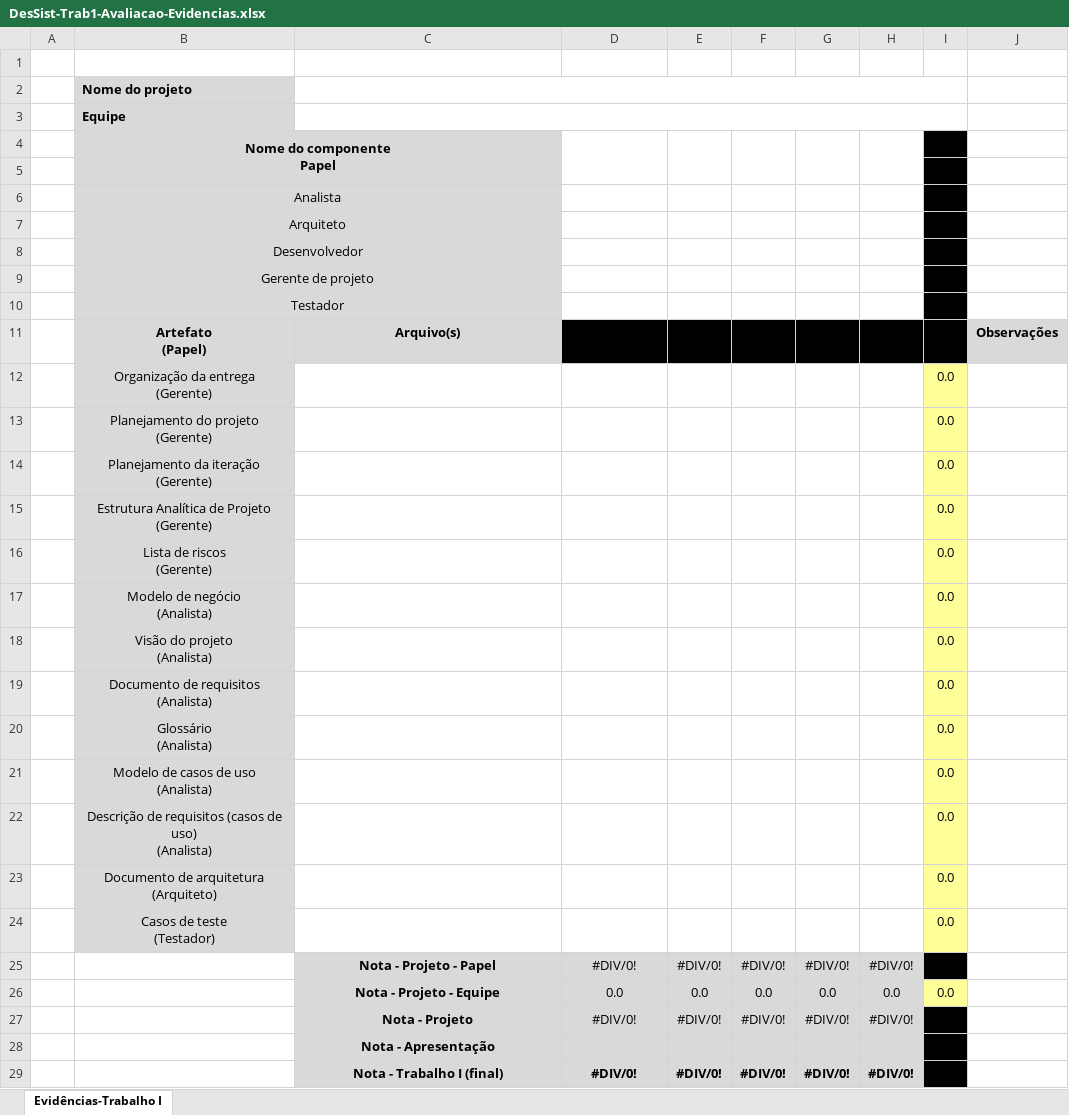
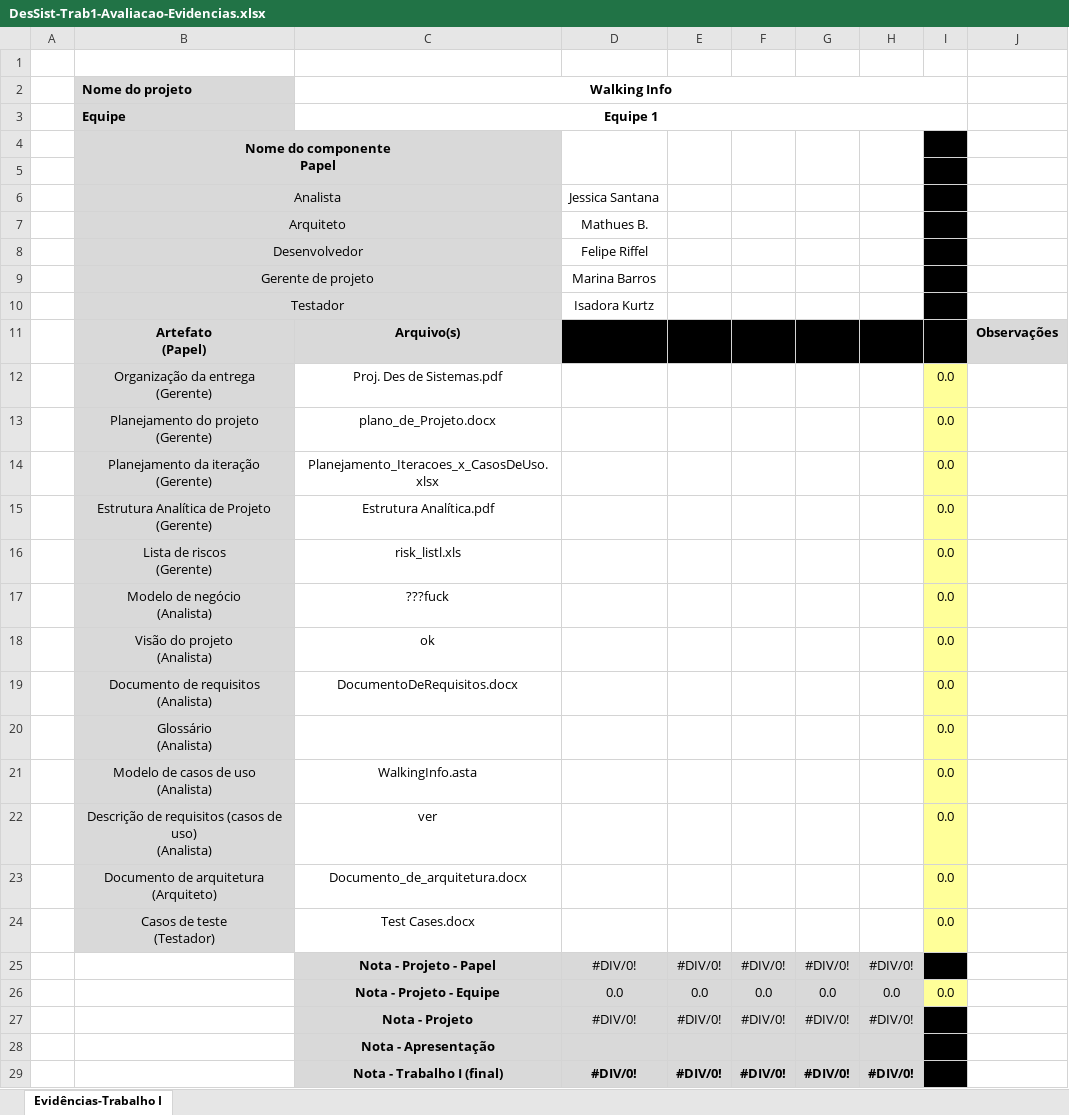
Before and after one commit to feliperiffel/ProjetoSistema, an Excel workbook: DesSist-Trab1-Avaliacao-Evidencias.xlsx, sheet Evidências-Trabalho I, drawn as a sheet; values as stored, in another font and other column widths than the file's, no borders; the diff names each change by its address in the sheet, - before the commit and + after, or states it on an @@ line.

Commit message:
update

```diff
--- a/DesSist-Trab1-Avaliacao-Evidencias.xlsx (sheet Evidências-Trabalho I)
+++ b/DesSist-Trab1-Avaliacao-Evidencias.xlsx (sheet Evidências-Trabalho I)
-C2: (empty)
+C2: Walking Info
-C3 (Walking Info): (empty)
+C3 (Walking Info): Equipe 1
-D6: (empty)
+D6: Jessica Santana
-D7: (empty)
+D7: Mathues B.
-D8: (empty)
+D8: Felipe Riffel
-D9: (empty)
+D9: Marina Barros
-D10: (empty)
+D10: Isadora Kurtz
-C12 (Walking Info): (empty)
+C12 (Walking Info): Proj. Des de Sistemas.pdf
-C13 (Walking Info): (empty)
+C13 (Walking Info): plano_de_Projeto.docx
-C14 (Walking Info): (empty)
+C14 (Walking Info): Planejamento_Iteracoes_x_CasosDeUso.xlsx
-C15 (Walking Info): (empty)
+C15 (Walking Info): Estrutura Analítica.pdf
-C16 (Walking Info): (empty)
+C16 (Walking Info): risk_listl.xls
-C17 (Walking Info): (empty)
+C17 (Walking Info): ???fuck
-C18 (Walking Info): (empty)
+C18 (Walking Info): ok
-C19 (Walking Info): (empty)
+C19 (Walking Info): DocumentoDeRequisitos.docx
-C21 (Walking Info): (empty)
+C21 (Walking Info): WalkingInfo.asta
-C22 (Walking Info): (empty)
+C22 (Walking Info): ver
-C23 (Walking Info): (empty)
+C23 (Walking Info): Documento_de_arquitetura.docx
-C24 (Walking Info): (empty)
+C24 (Walking Info): Test Cases.docx
```
